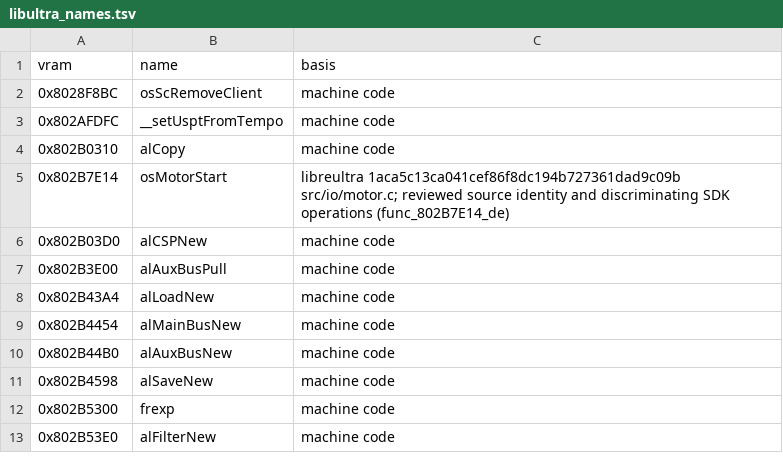
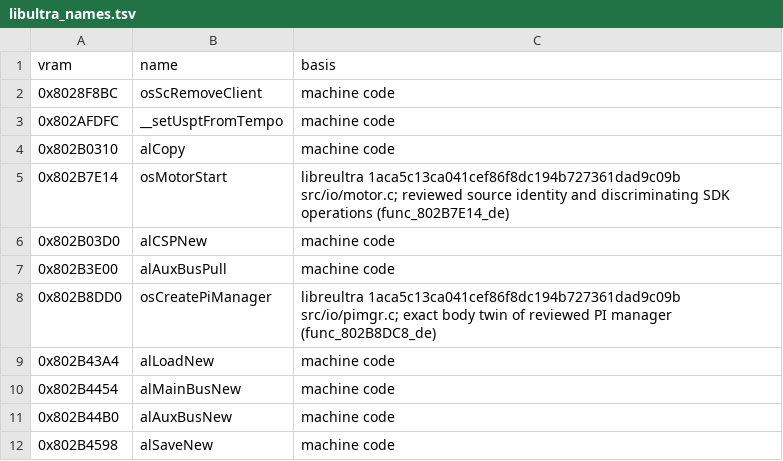
Before and after one commit to AbuN64/ragewars-decomp, a TSV file: versions/de/libultra_names.tsv, drawn as a sheet; only a part is shown; the shorter side is filled out with more unchanged rows.

Commit message:
Record original PI manager name for every remaining version twin

```diff
--- a/versions/de/libultra_names.tsv
+++ b/versions/de/libultra_names.tsv
@@ -7,2 +7,3 @@ vram	name	basis
 0x802B3E00	alAuxBusPull	machine code
+0x802B8DD0	osCreatePiManager	libreultra 1aca5c13ca041cef86f8dc194b727361dad9c09b src/io/pimgr.c; exact body twin of reviewed PI manager (func_802B8DC8_de)
 0x802B43A4	alLoadNew	machine code
```
Also changed, not shown: versions/eu-x/libultra_names.tsv, versions/eu/libultra_names.tsv.
